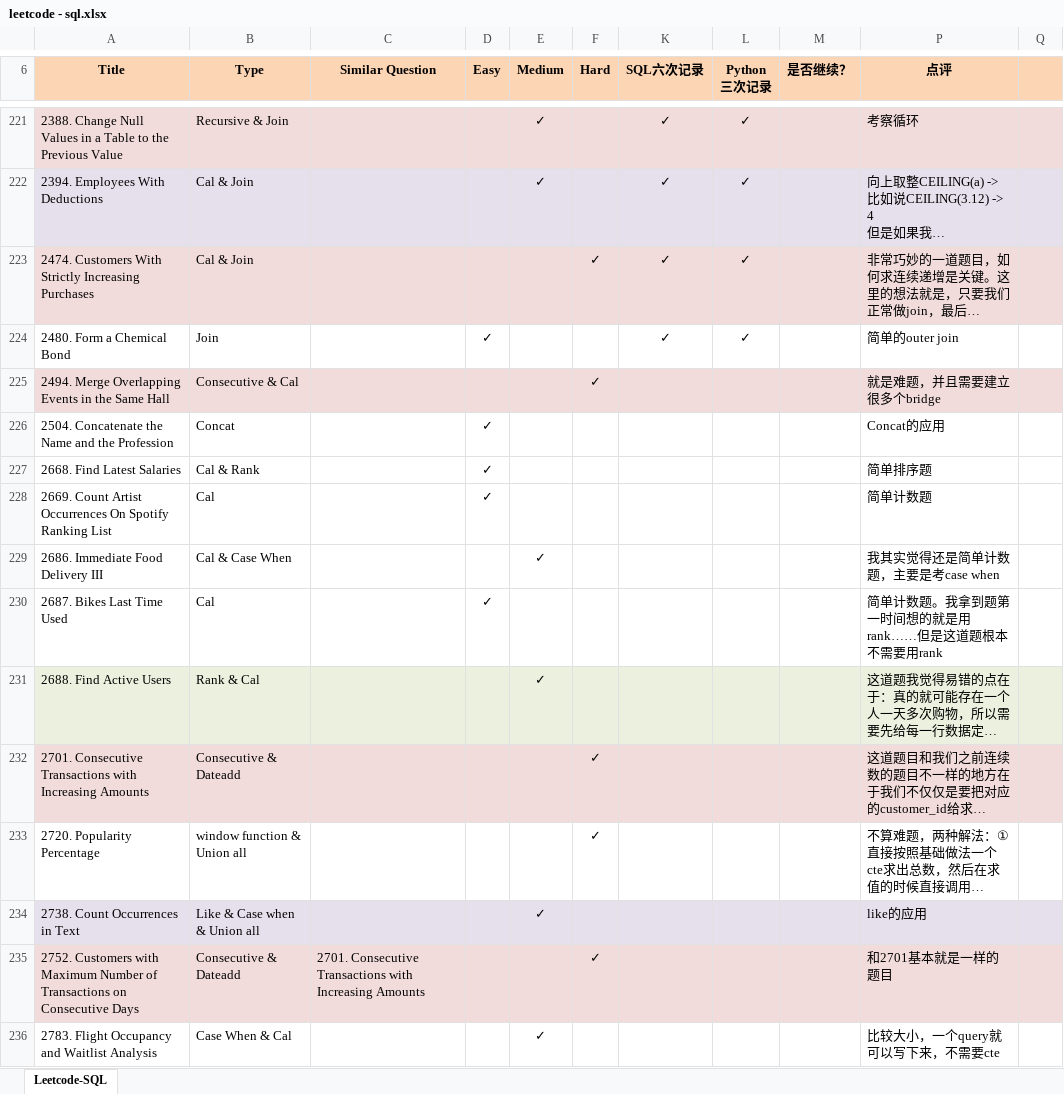
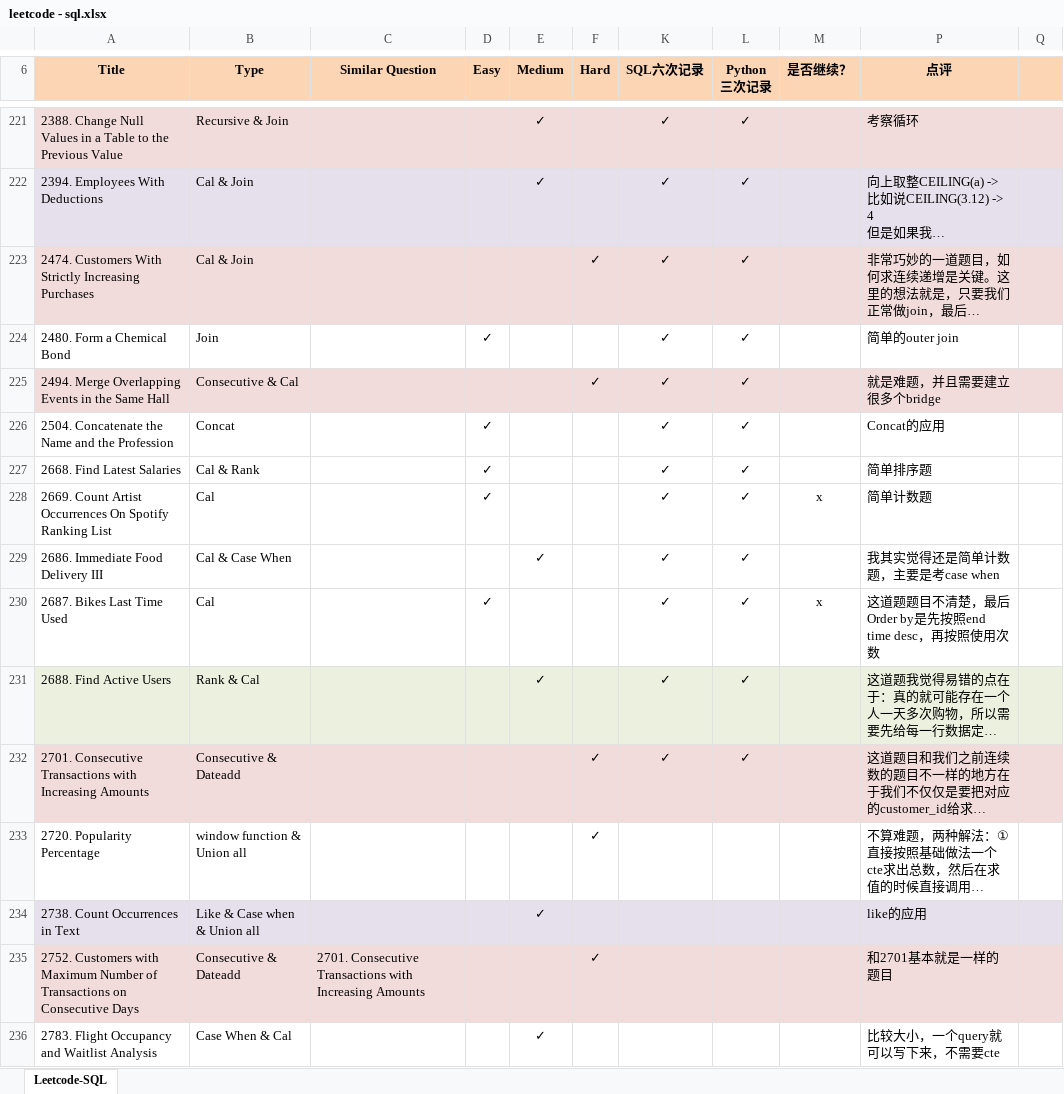
Before and after one commit to Jeanzw/LeetCode_Practice, an Excel workbook: SQL/leetcode - sql.xlsx, sheet Leetcode-SQL, drawn as a sheet; only a part is shown, gaps mark what is left out; long unchanged cells end in …; values as stored, in another font and other column widths than the file's, no borders; the diff names each change by its address in the sheet, - before the commit and + after, or states it on an @@ line.

```diff
--- a/SQL/leetcode - sql.xlsx (sheet Leetcode-SQL)
+++ b/SQL/leetcode - sql.xlsx (sheet Leetcode-SQL)
-K225:K232 (SQL六次记录): (empty)
+K225:K232 (SQL六次记录): ✓
-L225:L232 (Python 三次记录): (empty)
+L225:L232 (Python 三次记录): ✓
-M228 (是否继续？): (empty)
+M228 (是否继续？): x
-M230 (是否继续？): (empty)
+M230 (是否继续？): x
-P230 (点评): 简单计数题。我拿到题第一时间想的就是用rank……但是这道题根本不需要用rank
+P230 (点评): 这道题题目不清楚，最后Order by是先按照end time desc，再按照使用次数
```
Also changed, not shown: 5 other files.
